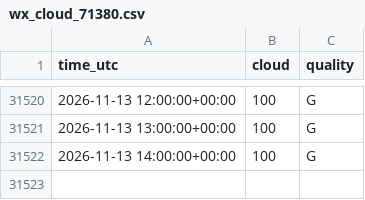
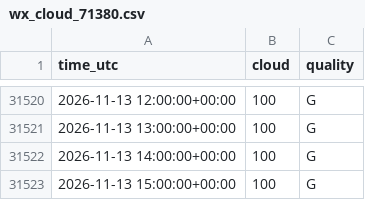
Before and after one commit to MindisBlank/SE3_DayAheadLoadForecast, a CSV file: data/wx_cloud_71380.csv, drawn as a sheet; only a part is shown, gaps mark what is left out; the diff names each change by its address in the sheet, - before the commit and + after, or states it on an @@ line.

```diff
--- a/data/wx_cloud_71380.csv
+++ b/data/wx_cloud_71380.csv
+row 31523: 2026-11-13 15:00:00+00:00 | 100 | G
```
Also changed, not shown: data/wx_cloud_85240.csv, data/wx_cloud_97530.csv, 26 other files.
